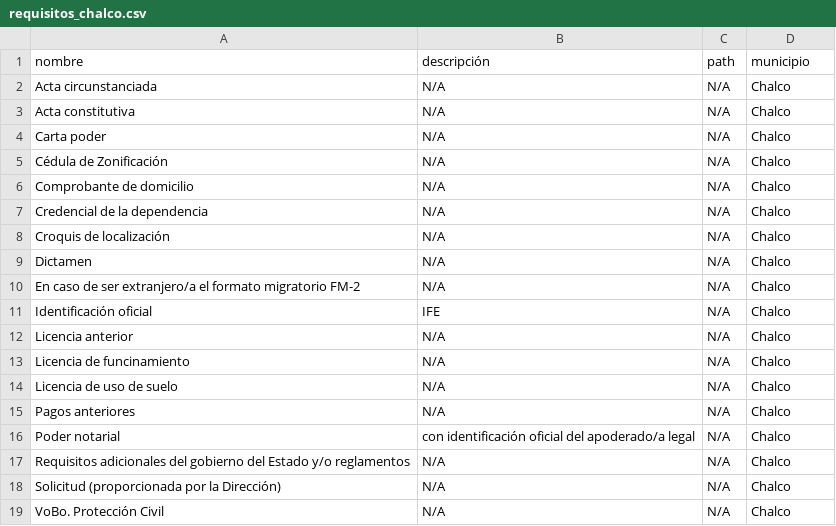
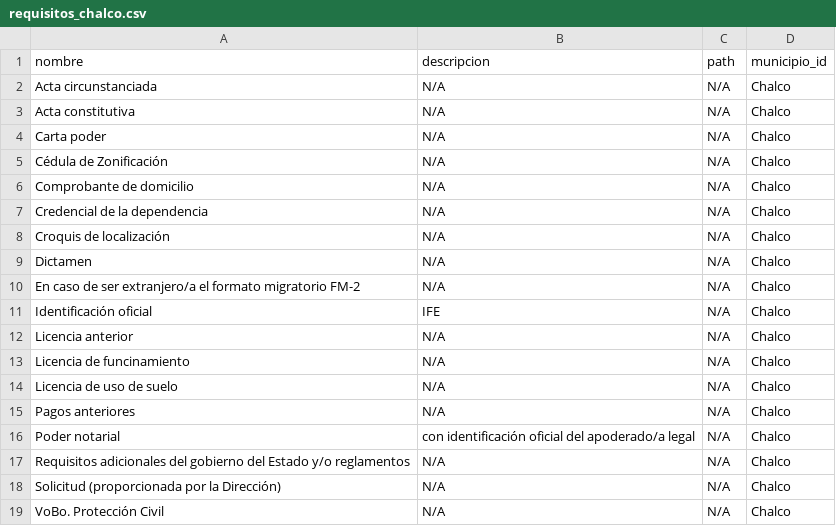
Before and after one commit to mikesaurio/mi-negocio-mx, a CSV file: lib/datasets/requisitos_chalco.csv, drawn as a sheet.

```diff
--- a/lib/datasets/requisitos_chalco.csv
+++ b/lib/datasets/requisitos_chalco.csv
@@ -1,2 +1,2 @@
-nombre,descripción,path,municipio
+nombre,descripcion,path,municipio_id
 Acta circunstanciada,N/A,N/A,Chalco
```
Also changed, not shown: lib/datasets/apertura_metepec.csv, lib/datasets/dependencias_metepec.csv, 13 other files.
